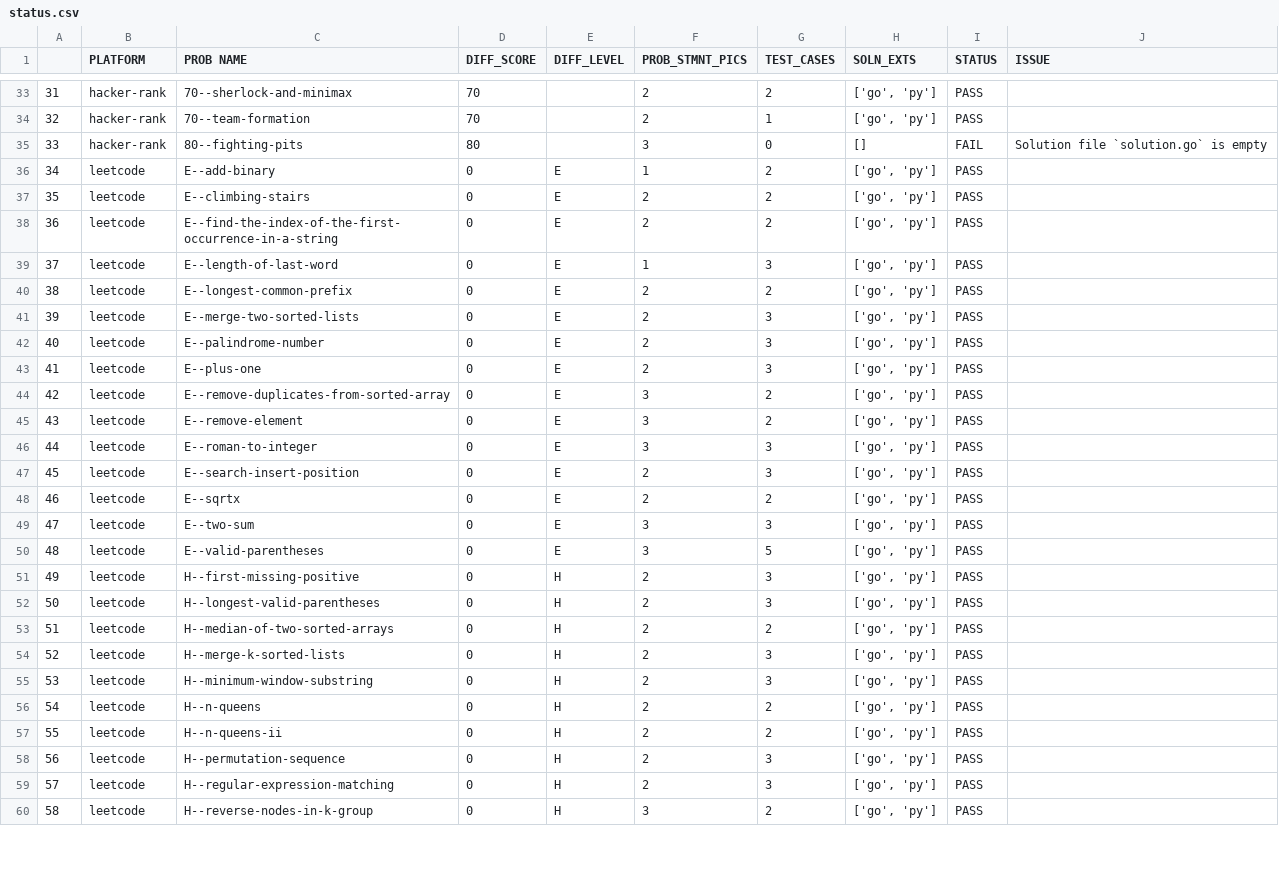
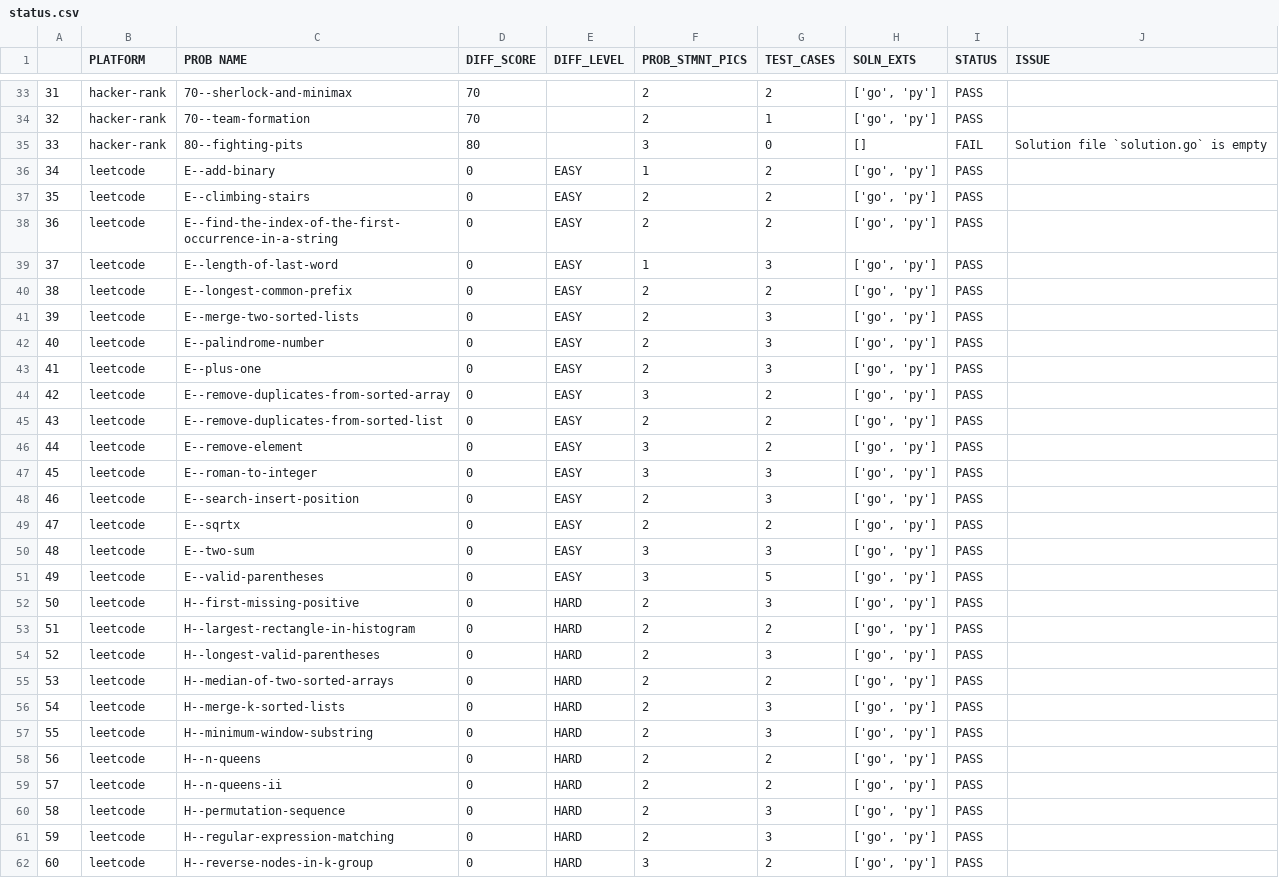
Before and after one commit to rrkas/dsa-practice-2026, a CSV file: status.csv, drawn as a sheet; only a part is shown, gaps mark what is left out; addresses are those after the commit; the diff covers the shown part only; the diff names each change by its address in the sheet, - before the commit and + after, or states it on an @@ line.

```diff
--- a/status.csv
+++ b/status.csv
-E36:E44 (DIFF_LEVEL): E
+E36:E44 (DIFF_LEVEL): EASY
+row 45: 43 | leetcode | E--remove-duplicates-from-sorted-list | 0 | EASY | 2 | 2 | ['go', 'py'] | PASS
@@ column A renumbered from row 46 down @@
-E46:E51 (DIFF_LEVEL): E
+E46:E51 (DIFF_LEVEL): EASY
-E52 (DIFF_LEVEL): H
+E52 (DIFF_LEVEL): HARD
+row 53: 51 | leetcode | H--largest-rectangle-in-histogram | 0 | HARD | 2 | 2 | ['go', 'py'] | PASS
-E54:E62 (DIFF_LEVEL): H
+E54:E62 (DIFF_LEVEL): HARD
```
Also changed, not shown: 4 added rows and 55 edited cells elsewhere in this file, 40 other files.
